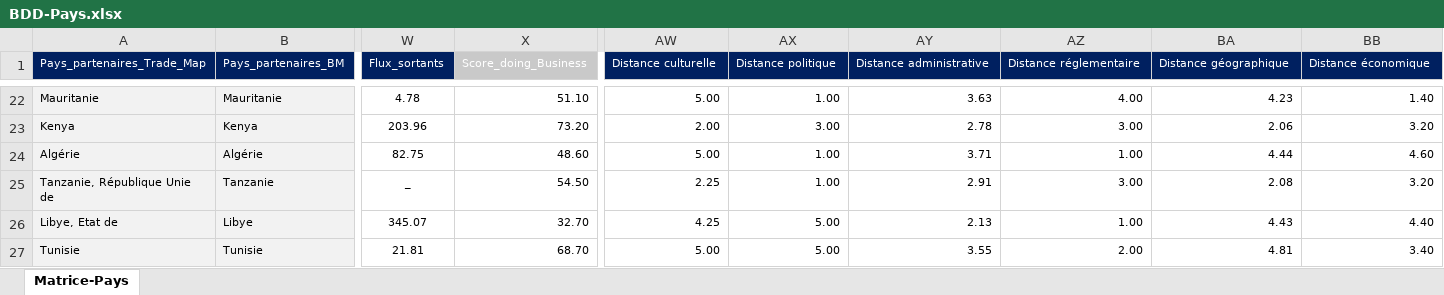
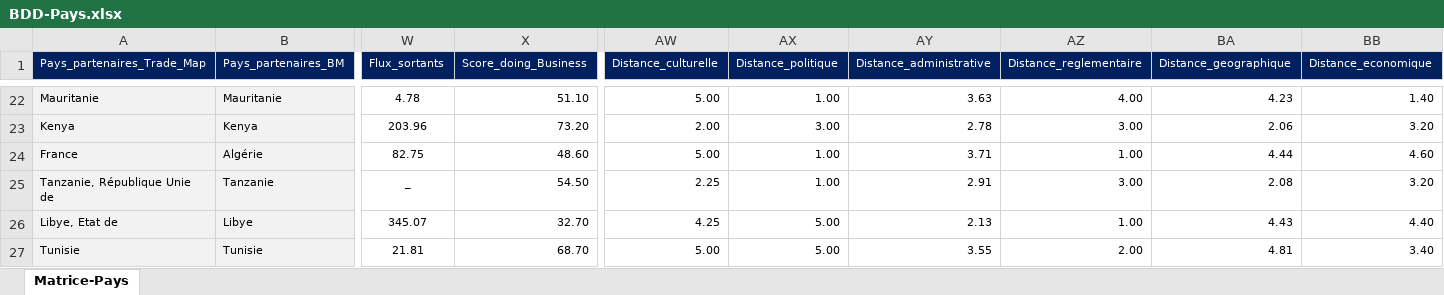
Before and after one commit to tahalekhlaikh/ETL, an Excel workbook: BDD-Pays.xlsx, sheet Matrice-Pays, drawn as a sheet; only a part is shown, gaps mark what is left out; values as stored, in another font and other column widths than the file's, no borders; the diff names each change by its address in the sheet, - before the commit and + after, or states it on an @@ line.

```diff
--- a/BDD-Pays.xlsx (sheet Matrice-Pays)
+++ b/BDD-Pays.xlsx (sheet Matrice-Pays)
-X1 fill: #C9C9C9
+X1 fill: #002060
-AW1: Distance culturelle
+AW1: Distance_culturelle
-AX1: Distance politique
+AX1: Distance_politique
-AY1: Distance administrative
+AY1: Distance_administrative
-AZ1: Distance réglementaire
+AZ1: Distance_reglementaire
-BA1: Distance géographique
+BA1: Distance_geographique
-BB1: Distance économique
+BB1: Distance_economique
-A24 (Pays_partenaires_Trade_Map): Algérie
+A24 (Pays_partenaires_Trade_Map): France
```
Also changed, not shown: 2 other files.
